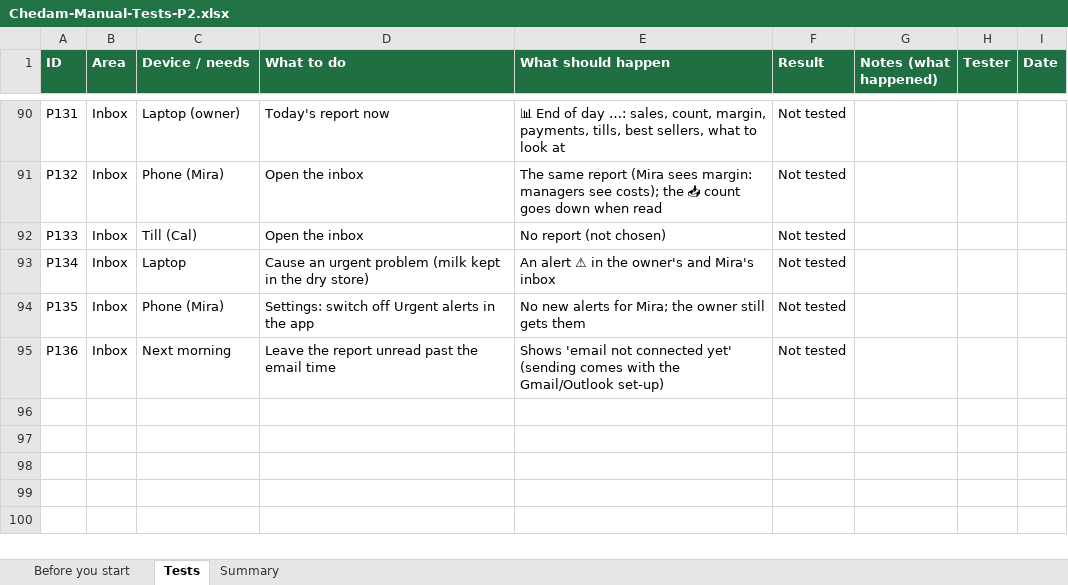
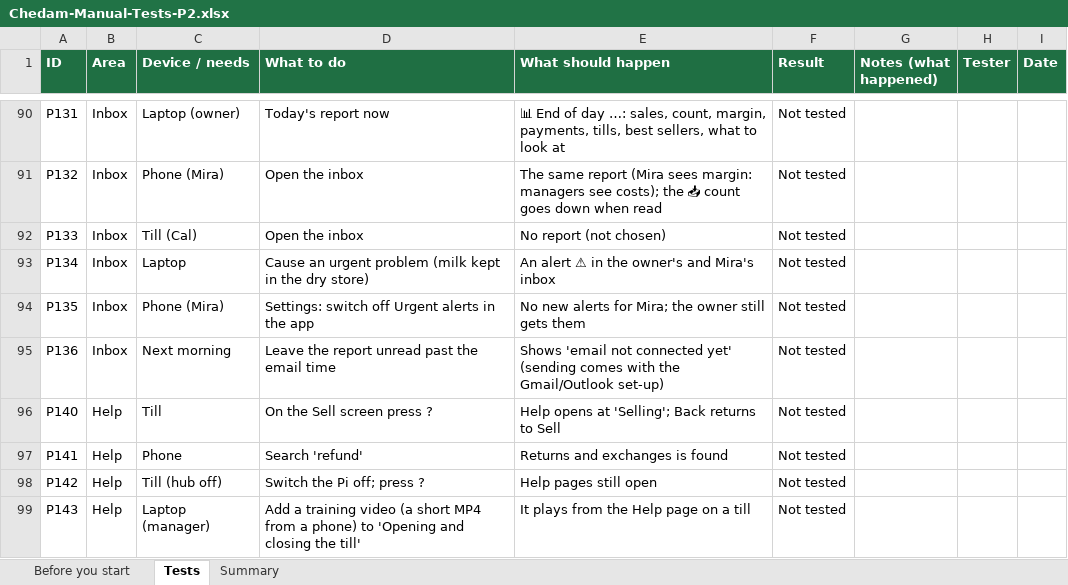
Before and after one commit to repatikosamid-prog/chedam, an Excel workbook: docs/testing/Chedam-Manual-Tests-P2.xlsx, sheet Tests, drawn as a sheet; only a part is shown, gaps mark what is left out; values as stored, in another font and other column widths than the file's, no borders; conditional formats not drawn; the diff names each change by its address in the sheet, - before the commit and + after, or states it on an @@ line.

```diff
--- a/docs/testing/Chedam-Manual-Tests-P2.xlsx (sheet Tests)
+++ b/docs/testing/Chedam-Manual-Tests-P2.xlsx (sheet Tests)
+row 96: P140 | Help | Till | On the Sell screen press ? | Help opens at 'Selling'; Back returns to Sell | Not tested
+row 97: P141 | Help | Phone | Search 'refund' | Returns and exchanges is found | Not tested
+row 98: P142 | Help | Till (hub off) | Switch the Pi off; press ? | Help pages still open | Not tested
+row 99: P143 | Help | Laptop (manager) | Add a training video (a short MP4 from a phone) to 'Opening and closing the till' | It plays from the Help page on a till | Not tested
```
Also changed, not shown: sheet Summary, 10 other files.
